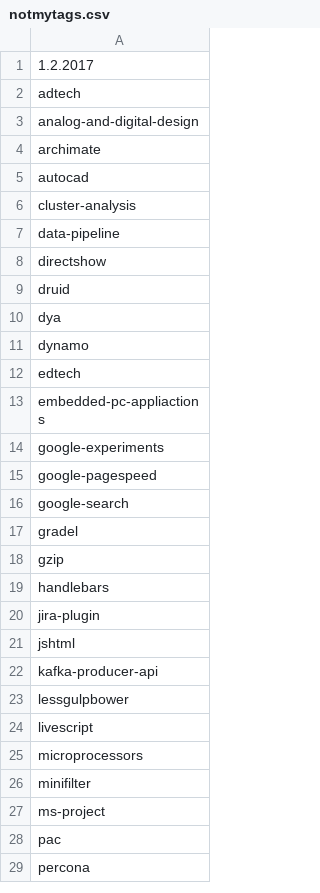
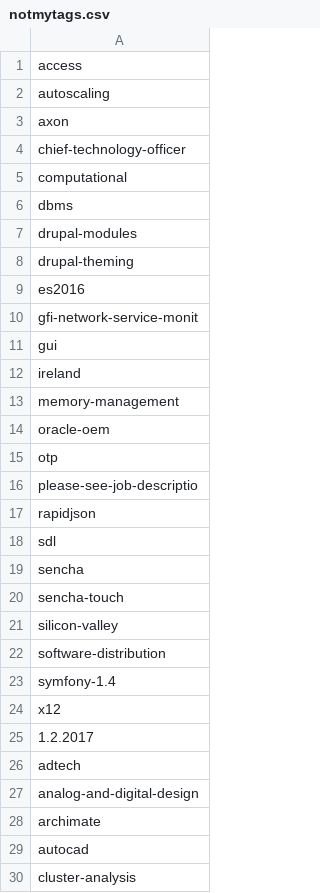
Before and after one commit to remotejob/gojobextractor, a CSV file: notmytags.csv, drawn as a sheet; only a part is shown; the shorter side is filled out with more unchanged rows; the diff names each change by its address in the sheet, - before the commit and + after, or states it on an @@ line.

```diff
--- a/notmytags.csv
+++ b/notmytags.csv
+row 1: access
+row 2: autoscaling
+row 3: axon
+row 4: chief-technology-officer
+row 5: computational
+row 6: dbms
+row 7: drupal-modules
+row 8: drupal-theming
+row 9: es2016
+row 10: gfi-network-service-monit
+row 11: gui
+row 12: ireland
+row 13: memory-management
+row 14: oracle-oem
+row 15: otp
+row 16: please-see-job-descriptio
+row 17: rapidjson
+row 18: sdl
+row 19: sencha
+row 20: sencha-touch
+row 21: silicon-valley
+row 22: software-distribution
+row 23: symfony-1.4
+row 24: x12
```
Also changed, not shown: mytags.csv, 1 other file.
